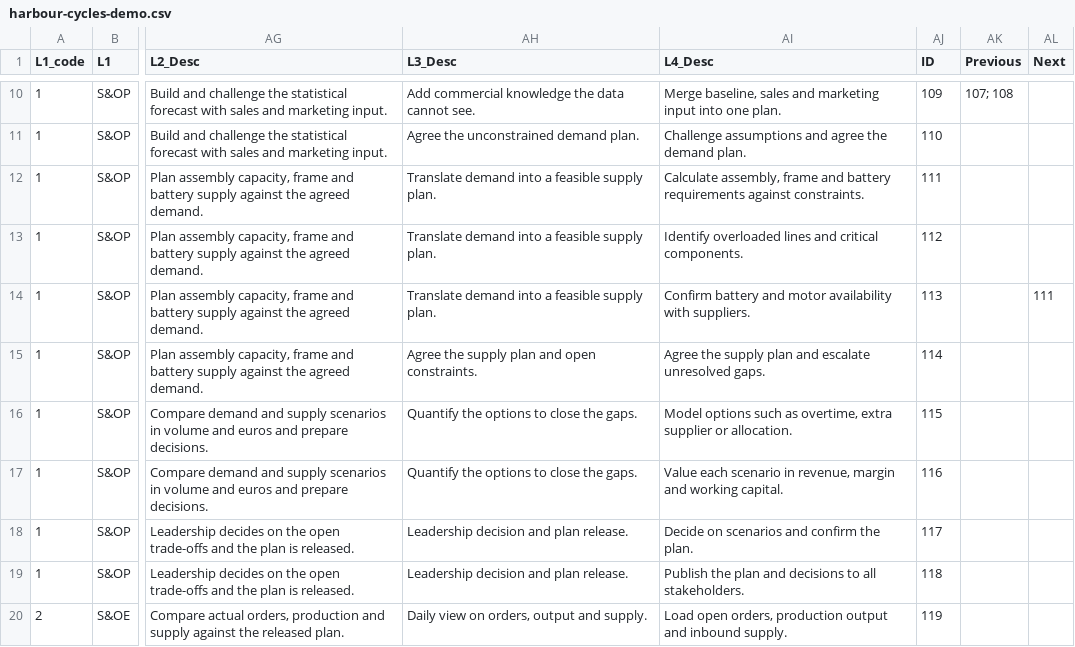
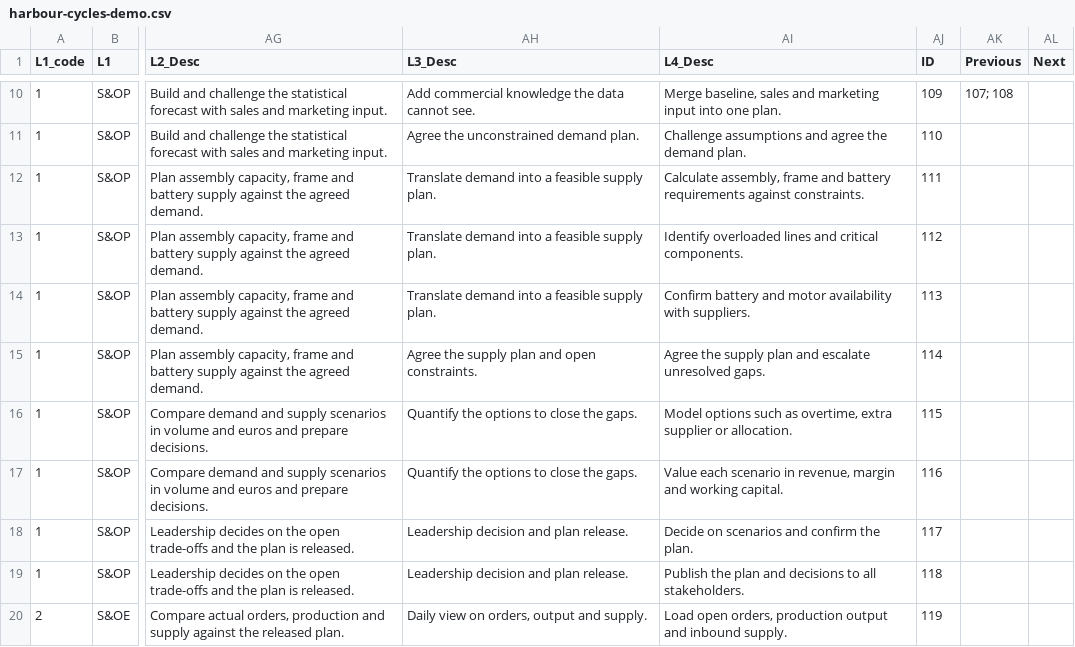
Before and after one commit to laketaupo/Nexus, a CSV file: demo/harbour-cycles-demo.csv, drawn as a sheet; only a part is shown, gaps mark what is left out; the diff names each change by its address in the sheet, - before the commit and + after, or states it on an @@ line.

```diff
--- a/demo/harbour-cycles-demo.csv
+++ b/demo/harbour-cycles-demo.csv
-AL14 (Next): 111
+AL14 (Next): (empty)
```
Also changed, not shown: 1 other file.
